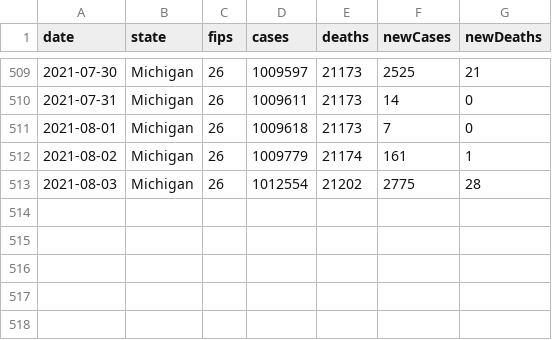
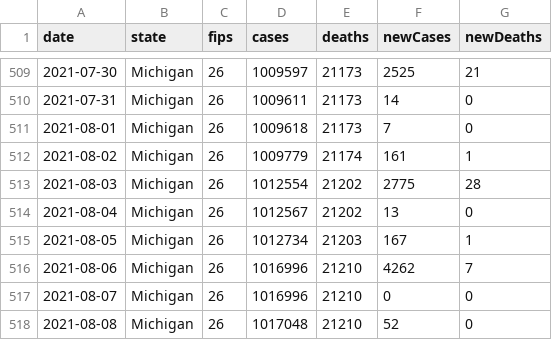
Before and after one commit to damaneice/covid-19, a CSV file: src/data/state-cases-by-date.csv, drawn as a sheet; only a part is shown, gaps mark what is left out; the diff names each change by its address in the sheet, - before the commit and + after, or states it on an @@ line.

```diff
--- a/src/data/state-cases-by-date.csv
+++ b/src/data/state-cases-by-date.csv
+row 514: 2021-08-04 | Michigan | 26 | 1012567 | 21202 | 13 | 0
+row 515: 2021-08-05 | Michigan | 26 | 1012734 | 21203 | 167 | 1
+row 516: 2021-08-06 | Michigan | 26 | 1016996 | 21210 | 4262 | 7
+row 517: 2021-08-07 | Michigan | 26 | 1016996 | 21210 | 0 | 0
+row 518: 2021-08-08 | Michigan | 26 | 1017048 | 21210 | 52 | 0
```
Also changed, not shown: src/data/state-cases-by-date-per-100k.csv, 4 other files.
